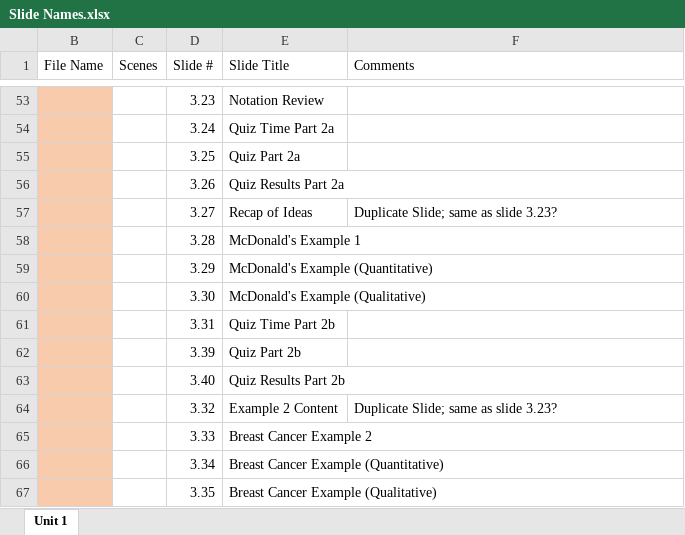
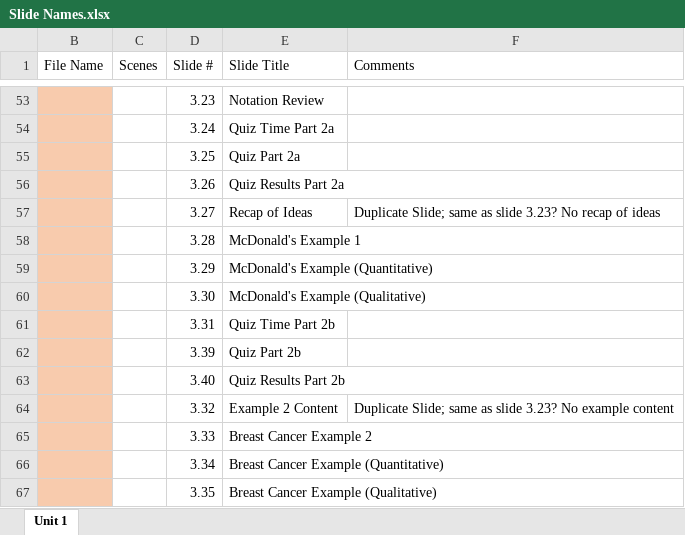
Before and after one commit to jbpost2/ST-370, an Excel workbook: Slide Names.xlsx, sheet Unit 1, drawn as a sheet; only a part is shown, gaps mark what is left out; values as stored, in another font and other column widths than the file's, no borders; the diff covers the shown part only; the diff names each change by its address in the sheet, - before the commit and + after, or states it on an @@ line.

Commit message:
Finished Unit 1 except additional examples on PCM1b

```diff
--- a/Slide Names.xlsx (sheet Unit 1)
+++ b/Slide Names.xlsx (sheet Unit 1)
-F57 (Comments): Duplicate Slide; same as slide 3.23?
+F57 (Comments): Duplicate Slide; same as slide 3.23? No recap of ideas
-F64 (Comments): …slide 3.23?
+F64 (Comments): …slide 3.23? No example content
```
Also changed, not shown: 154 added rows and 1 removed row elsewhere in this sheet, 5 other files.
